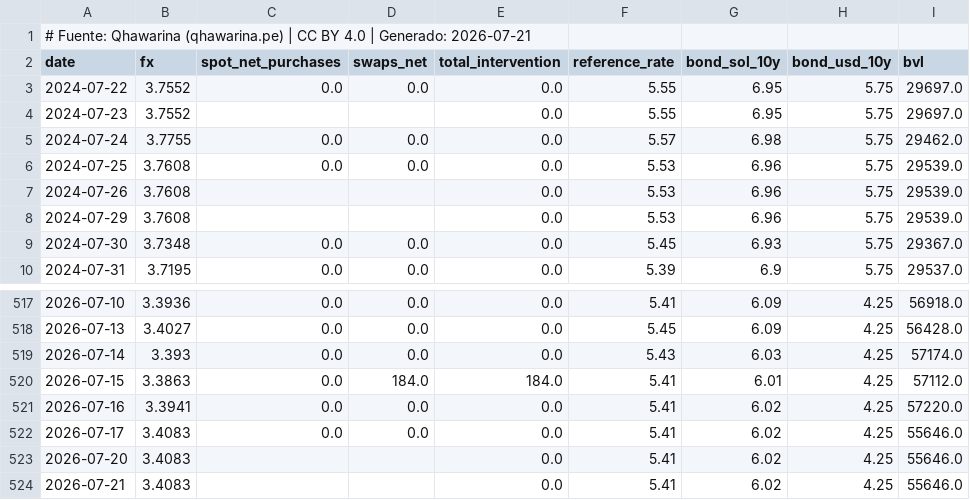
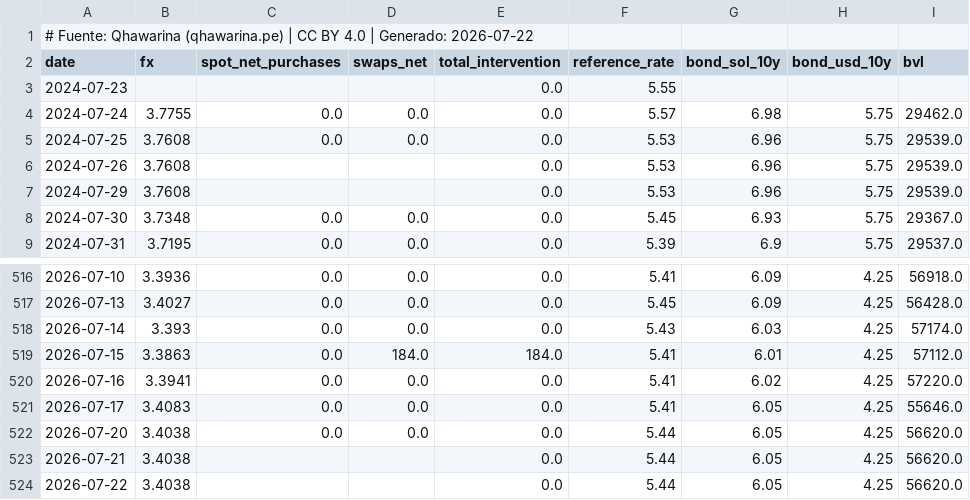
Before and after one commit to cesarchavezp29/qhawarina, a CSV file: exports/data/csv/tipo_cambio.csv, drawn as a sheet; only a part is shown, gaps mark what is left out.

```diff
--- a/exports/data/csv/tipo_cambio.csv
+++ b/exports/data/csv/tipo_cambio.csv
@@ -1,5 +1,4 @@
-# Fuente: Qhawarina (qhawarina.pe) | CC BY 4.0 | Generado: 2026-07-21
+# Fuente: Qhawarina (qhawarina.pe) | CC BY 4.0 | Generado: 2026-07-22
 date,fx,spot_net_purchases,swaps_net,total_intervention,reference_rate,bond_sol_10y,bond_usd_10y,bvl
-2024-07-22,3.7552,0.0,0.0,0.0,5.55,6.95,5.75,29697.0
-2024-07-23,3.7552,,,0.0,5.55,6.95,5.75,29697.0
+2024-07-23,,,,0.0,5.55,,,
 2024-07-24,3.7755,0.0,0.0,0.0,5.57,6.98,5.75,29462.0
@@ -521,4 +520,5 @@ date,fx,spot_net_purchases,swaps_net,total_intervention,reference_rate,bond_sol_
 2026-07-16,3.3941,0.0,0.0,0.0,5.41,6.02,4.25,57220.0
-2026-07-17,3.4083,0.0,0.0,0.0,5.41,6.02,4.25,55646.0
-2026-07-20,3.4083,,,0.0,5.41,6.02,4.25,55646.0
-2026-07-21,3.4083,,,0.0,5.41,6.02,4.25,55646.0
+2026-07-17,3.4083,0.0,0.0,0.0,5.41,6.05,4.25,55646.0
+2026-07-20,3.4038,0.0,0.0,0.0,5.44,6.05,4.25,56620.0
+2026-07-21,3.4038,,,0.0,5.44,6.05,4.25,56620.0
+2026-07-22,3.4038,,,0.0,5.44,6.05,4.25,56620.0
```
Also changed, not shown: exports/data/csv/indices_riesgo_mensual.csv, exports/data/csv/pbi_nowcast.csv, 10 other files.
